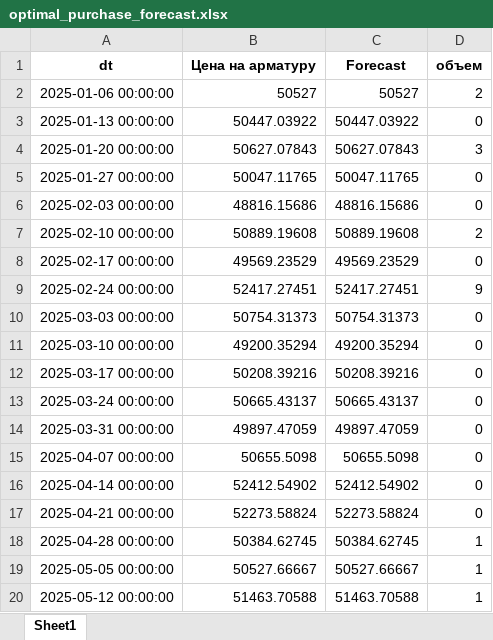
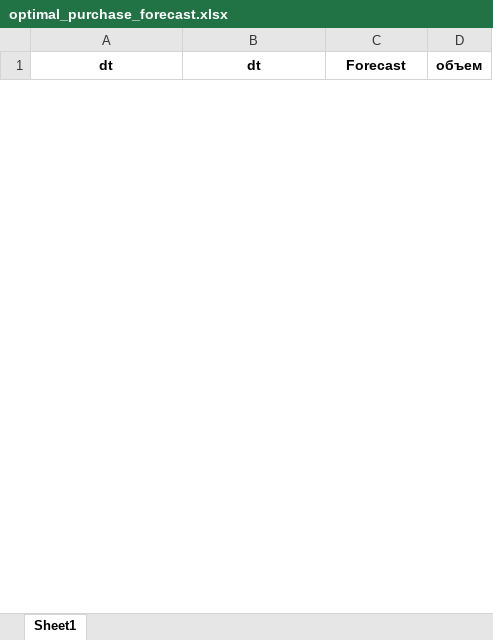
Before and after one commit to max4-dev/ML-3, an Excel workbook: optimal_purchase_forecast.xlsx, sheet Sheet1, drawn as a sheet; only a part is shown; values as stored, in another font and other column widths than the file's, no borders; removed rows and columns are numbered as before the commit, all else as after; the diff covers the shown part only; the diff names each change by its address in the sheet, - before the commit and + after, or states it on an @@ line.

Commit message:
fix optimal_purchase_forecast

```diff
--- a/optimal_purchase_forecast.xlsx (sheet Sheet1)
+++ b/optimal_purchase_forecast.xlsx (sheet Sheet1)
-B1: Цена на арматуру
+B1: dt
-row 2: 2025-01-06 00:00:00 | 50527 | 50527 | 2
-row 3: 2025-01-13 00:00:00 | 50447.03922 | 50447.03922 | 0
-row 4: 2025-01-20 00:00:00 | 50627.07843 | 50627.07843 | 3
-row 5: 2025-01-27 00:00:00 | 50047.11765 | 50047.11765 | 0
-row 6: 2025-02-03 00:00:00 | 48816.15686 | 48816.15686 | 0
-row 7: 2025-02-10 00:00:00 | 50889.19608 | 50889.19608 | 2
-row 8: 2025-02-17 00:00:00 | 49569.23529 | 49569.23529 | 0
-row 9: 2025-02-24 00:00:00 | 52417.27451 | 52417.27451 | 9
-row 10: 2025-03-03 00:00:00 | 50754.31373 | 50754.31373 | 0
-row 11: 2025-03-10 00:00:00 | 49200.35294 | 49200.35294 | 0
-row 12: 2025-03-17 00:00:00 | 50208.39216 | 50208.39216 | 0
-row 13: 2025-03-24 00:00:00 | 50665.43137 | 50665.43137 | 0
-row 14: 2025-03-31 00:00:00 | 49897.47059 | 49897.47059 | 0
-row 15: 2025-04-07 00:00:00 | 50655.5098 | 50655.5098 | 0
-row 16: 2025-04-14 00:00:00 | 52412.54902 | 52412.54902 | 0
-row 17: 2025-04-21 00:00:00 | 52273.58824 | 52273.58824 | 0
-row 18: 2025-04-28 00:00:00 | 50384.62745 | 50384.62745 | 1
-row 19: 2025-05-05 00:00:00 | 50527.66667 | 50527.66667 | 1
-row 20: 2025-05-12 00:00:00 | 51463.70588 | 51463.70588 | 1
```
Also changed, not shown: 52 added rows and 33 removed rows elsewhere in this sheet, 2 other files.
